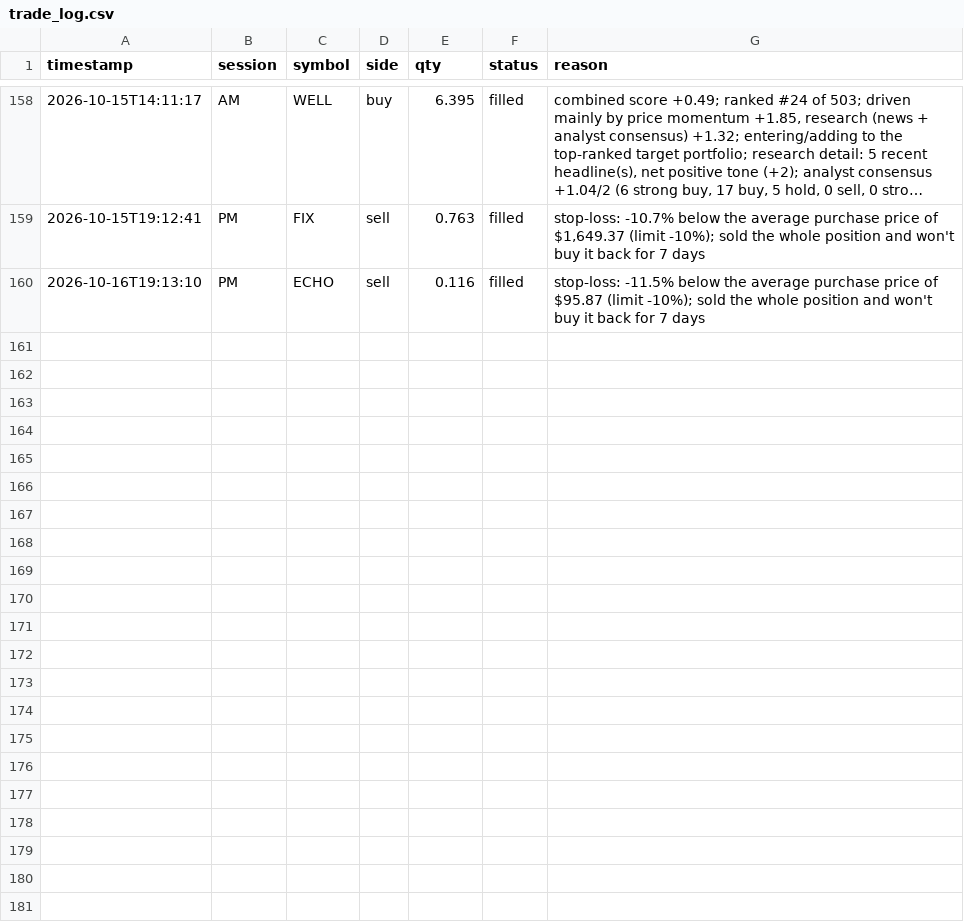
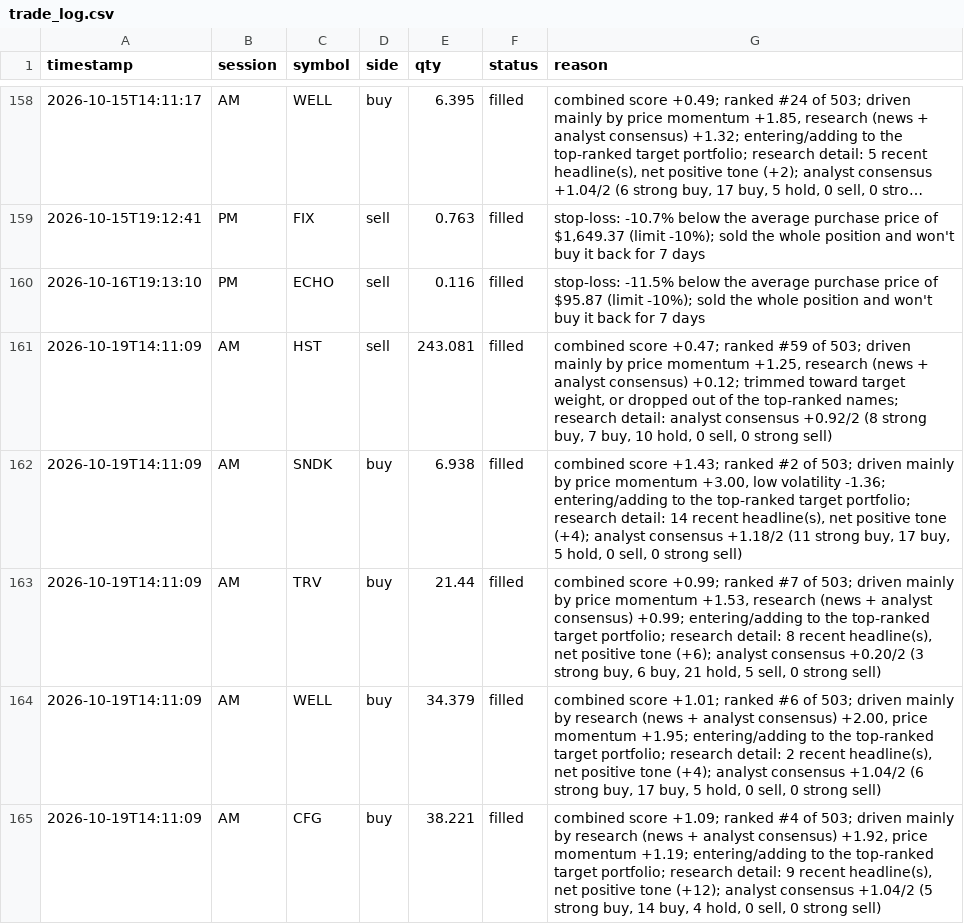
Before and after one commit to mpumitsuela-dotcom/S-P-500, a CSV file: trade_log.csv, drawn as a sheet; only a part is shown, gaps mark what is left out; long unchanged cells end in …; the diff names each change by its address in the sheet, - before the commit and + after, or states it on an @@ line.

```diff
--- a/trade_log.csv
+++ b/trade_log.csv
+row 161: 2026-10-19T14:11:09 | AM | HST | sell | 243.081 | filled | combined score +0.47; ranked #59 of 503; driven mainly by price momentum +1.25, research (news + analyst consensus) +0.12; trimmed toward target weight, or dropped out of the top-ranked names; research detail: analyst consensus +0.92/2 (8 strong buy, 7 buy, 10 hold, 0 sell, 0 strong sell)
+row 162: 2026-10-19T14:11:09 | AM | SNDK | buy | 6.938 | filled | combined score +1.43; ranked #2 of 503; driven mainly by price momentum +3.00, low volatility -1.36; entering/adding to the top-ranked target portfolio; research detail: 14 recent headline(s), net positive tone (+4); analyst consensus +1.18/2 (11 strong buy, 17 buy, 5 hold, 0 sell, 0 strong sell)
+row 163: 2026-10-19T14:11:09 | AM | TRV | buy | 21.44 | filled | combined score +0.99; ranked #7 of 503; driven mainly by price momentum +1.53, research (news + analyst consensus) +0.99; entering/adding to the top-ranked target portfolio; research detail: 8 recent headline(s), net positive tone (+6); analyst consensus +0.20/2 (3 strong buy, 6 buy, 21 hold, 5 sell, 0 strong sell)
+row 164: 2026-10-19T14:11:09 | AM | WELL | buy | 34.379 | filled | combined score +1.01; ranked #6 of 503; driven mainly by research (news + analyst consensus) +2.00, price momentum +1.95; entering/adding to the top-ranked target portfolio; research detail: 2 recent headline(s), net positive tone (+4); analyst consensus +1.04/2 (6 strong buy, 17 buy, 5 hold, 0 sell, 0 strong sell)
+row 165: 2026-10-19T14:11:09 | AM | CFG | buy | 38.221 | filled | combined score +1.09; ranked #4 of 503; driven mainly by research (news + analyst consensus) +1.92, price momentum +1.19; entering/adding to the top-ranked target portfolio; research detail: 9 recent headline(s), net positive tone (+12); analyst consensus +1.04/2 (5 strong buy, 14 buy, 4 hold, 0 sell, 0 strong sell)
```
Also changed, not shown: 2 other files.
